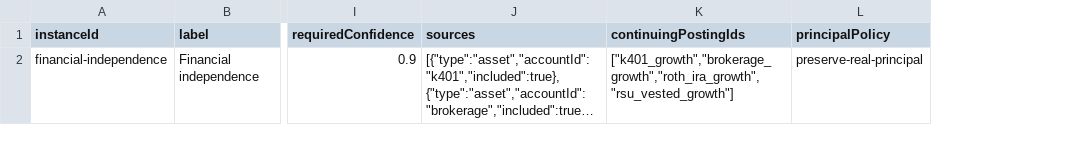
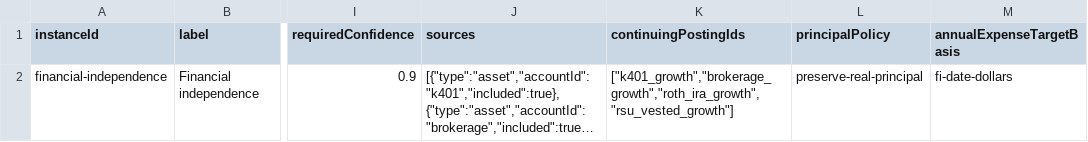
Before and after one commit to SimHoZebs/net-worth-estimator, a CSV file: public/configs/behavior/financial-independence.csv, drawn as a sheet; only a part is shown, gaps mark what is left out; long unchanged cells end in …; the diff names each change by its address in the sheet, - before the commit and + after, or states it on an @@ line.

Commit message:
improve FI evaluation workflow

```diff
--- a/public/configs/behavior/financial-independence.csv
+++ b/public/configs/behavior/financial-independence.csv
+column M (annualExpenseTargetBasis), row 2: fi-date-dollars
```
Also changed, not shown: 33 other files.
